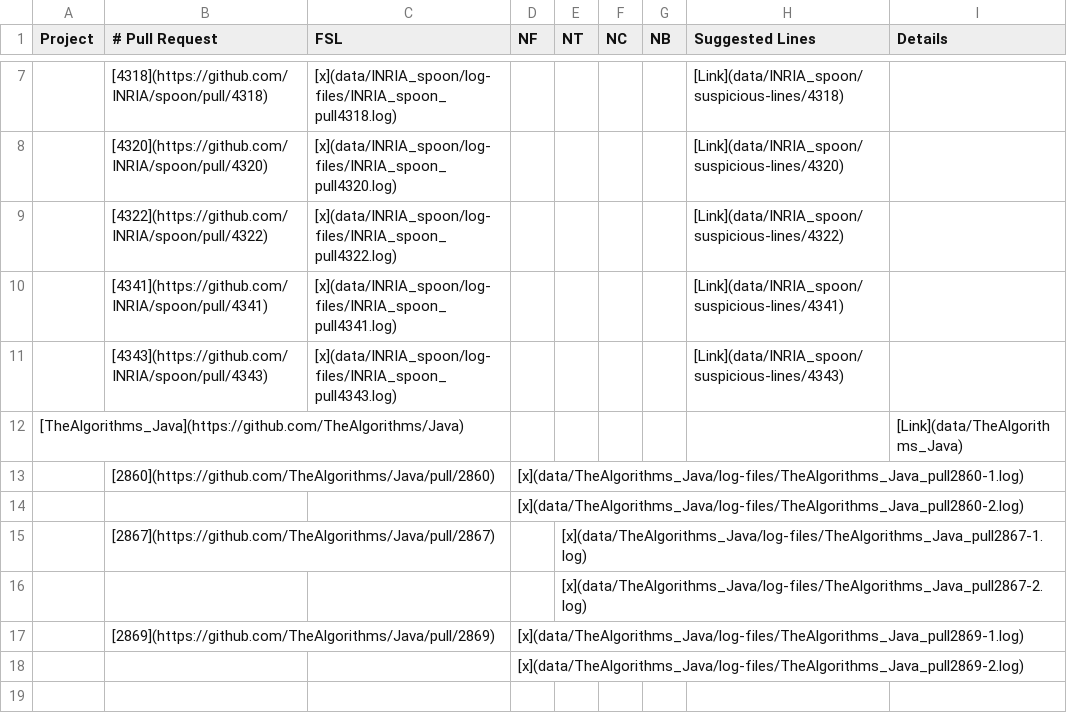
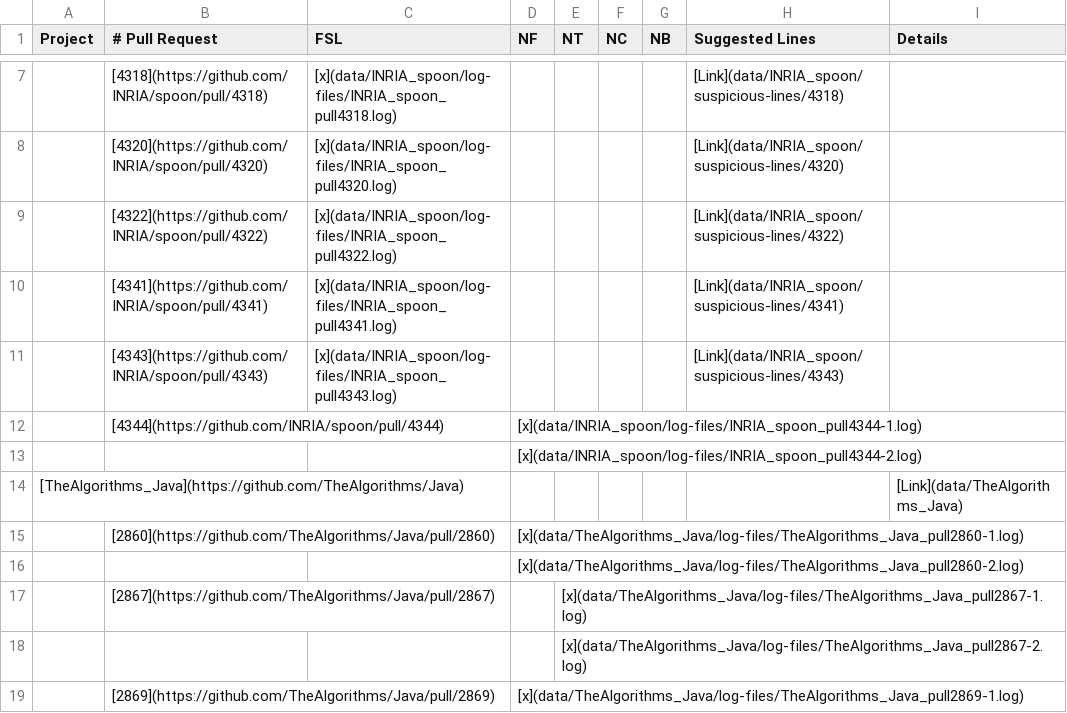
Before and after one commit to flacocobot/2021-flacocobot-experiment, a CSV file: autonomous-mode-pr-analysis.csv, drawn as a sheet; only a part is shown, gaps mark what is left out; the shorter side is filled out with more unchanged rows; the diff names each change by its address in the sheet, - before the commit and + after, or states it on an @@ line.

Commit message:
Add missing data in the table

```diff
--- a/autonomous-mode-pr-analysis.csv
+++ b/autonomous-mode-pr-analysis.csv
+row 12:  | [4344](https://github.com/INRIA/spoon/pull/4344) |  | [x](data/INRIA_spoon/log-files/INRIA_spoon_pull4344-1.log)
+row 13:  |  |  | [x](data/INRIA_spoon/log-files/INRIA_spoon_pull4344-2.log)
```
Also changed, not shown: 2 other files.
